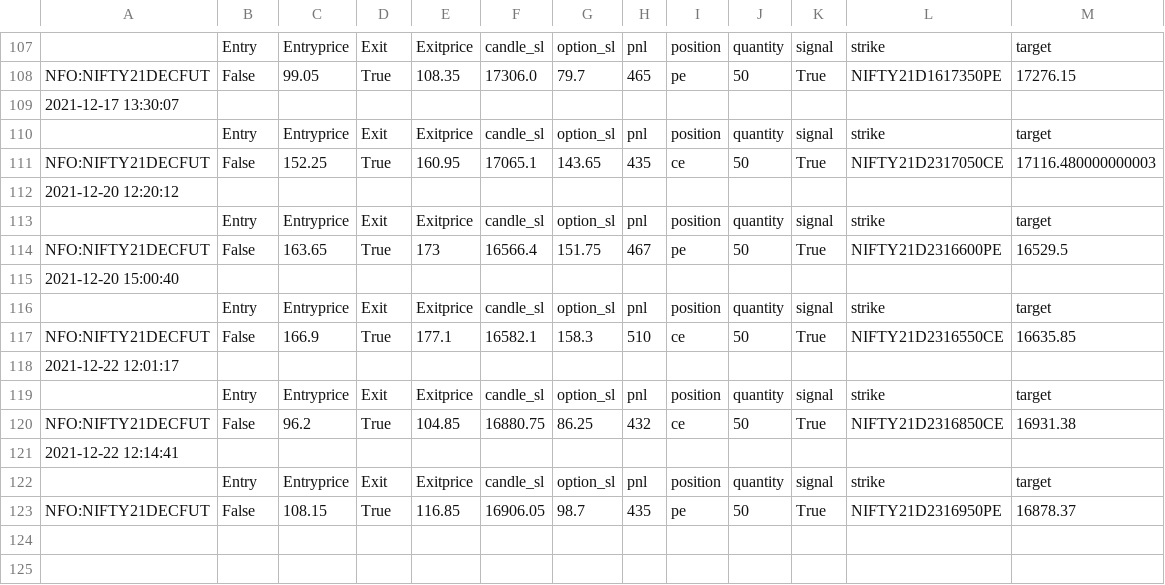
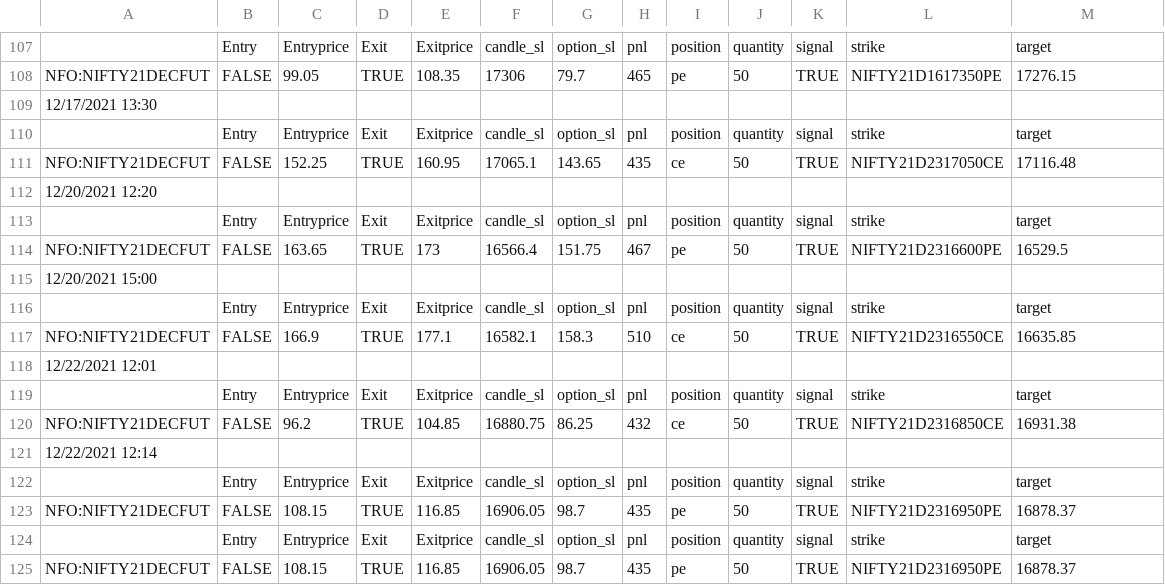
Before and after one commit to pragathi2016/stream, a CSV file: mo_ch1.csv, drawn as a sheet; only a part is shown, gaps mark what is left out; the diff covers the shown part only; the diff names each change by its address in the sheet, - before the commit and + after, or states it on an @@ line.

```diff
--- a/mo_ch1.csv
+++ b/mo_ch1.csv
-B108: False
+B108: FALSE
-D108: True
+D108: TRUE
-F108: 17306.0
+F108: 17306
-K108: True
+K108: TRUE
-A109: 2021-12-17 13:30:07
+A109: 12/17/2021 13:30
-B111: False
+B111: FALSE
-D111: True
+D111: TRUE
-K111: True
+K111: TRUE
-M111: 17116.480000000003
+M111: 17116.48
-A112: 2021-12-20 12:20:12
+A112: 12/20/2021 12:20
-B114: False
+B114: FALSE
-D114: True
+D114: TRUE
-K114: True
+K114: TRUE
-A115: 2021-12-20 15:00:40
+A115: 12/20/2021 15:00
-B117: False
+B117: FALSE
-D117: True
+D117: TRUE
-K117: True
+K117: TRUE
-A118: 2021-12-22 12:01:17
+A118: 12/22/2021 12:01
-B120: False
+B120: FALSE
-D120: True
+D120: TRUE
-K120: True
+K120: TRUE
-A121: 2021-12-22 12:14:41
+A121: 12/22/2021 12:14
-B123: False
+B123: FALSE
-D123: True
+D123: TRUE
-K123: True
+K123: TRUE
+row 124:  | Entry | Entryprice | Exit | Exitprice | candle_sl | option_sl | pnl | position | quantity | signal | strike | target
+row 125: NFO:NIFTY21DECFUT | FALSE | 108.15 | TRUE | 116.85 | 16906.05 | 98.7 | 435 | pe | 50 | TRUE | NIFTY21D2316950PE | 16878.37
```
Also changed, not shown: 29 edited cells elsewhere in this file.
